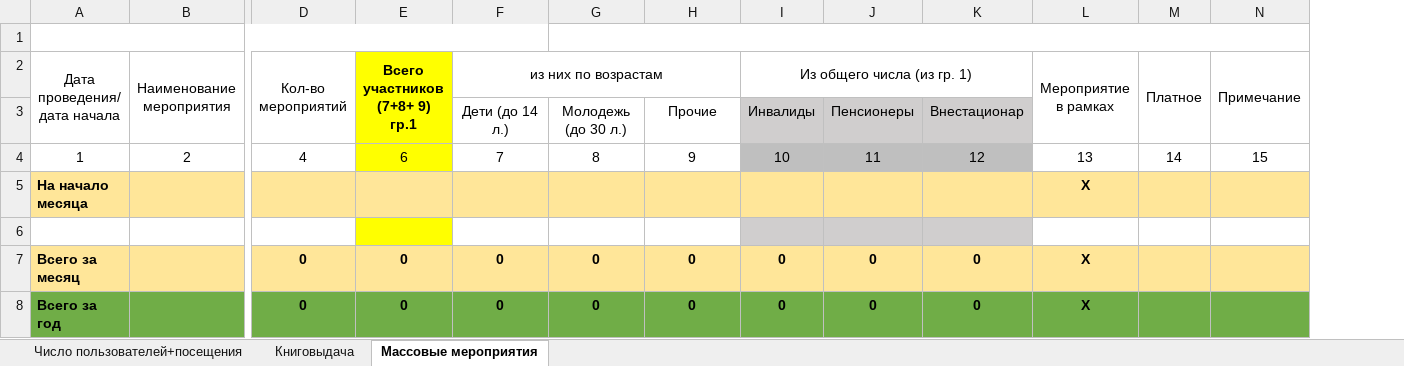
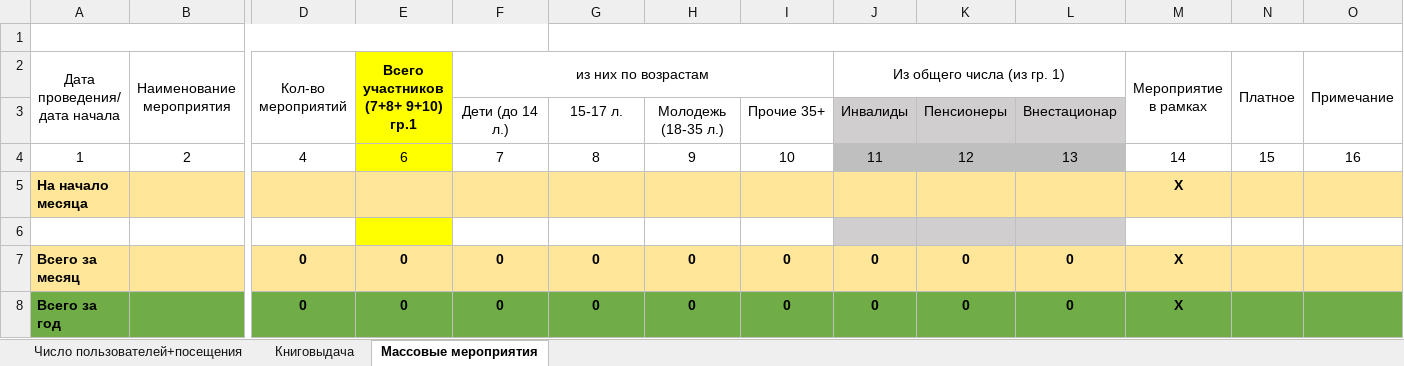
Before and after one commit to checkago/erp, an Excel workbook: apps/reports/excell/report_all_template.xlsx, sheet Массовые мероприятия, drawn as a sheet; only a part is shown, gaps mark what is left out; values as stored, in another font and other column widths than the file's, no borders; addresses are those after the commit; the diff names each change by its address in the sheet, - before the commit and + after, or states it on an @@ line.

```diff
--- a/apps/reports/excell/report_all_template.xlsx (sheet Массовые мероприятия)
+++ b/apps/reports/excell/report_all_template.xlsx (sheet Массовые мероприятия)
+column I, rows 3-8: Прочие 35+ | 10 |  |  | 0 | 0
-E2: Всего участников (7+8+ 9) гр.1
+E2: Всего участников (7+8+ 9+10) гр.1
-G3: Молодежь (до 30 л.)
+G3: 15-17 л.
-H3: Прочие
+H3: Молодежь (18-35 л.)
-J4 (Из общего числа (из гр. 1)): 10
+J4 (Из общего числа (из гр. 1)): 11
-K4: 11
+K4: 12
-L4: 12
+L4: 13
-M4 (Мероприятие в рамках): 13
+M4 (Мероприятие в рамках): 14
-N4 (Платное): 14
+N4 (Платное): 15
-O4 (Примечание): 15
+O4 (Примечание): 16
```
Also changed, not shown: sheet Книговыдача, sheet Число пользователей+посещения, formulas that keep their value, 2 other files.
